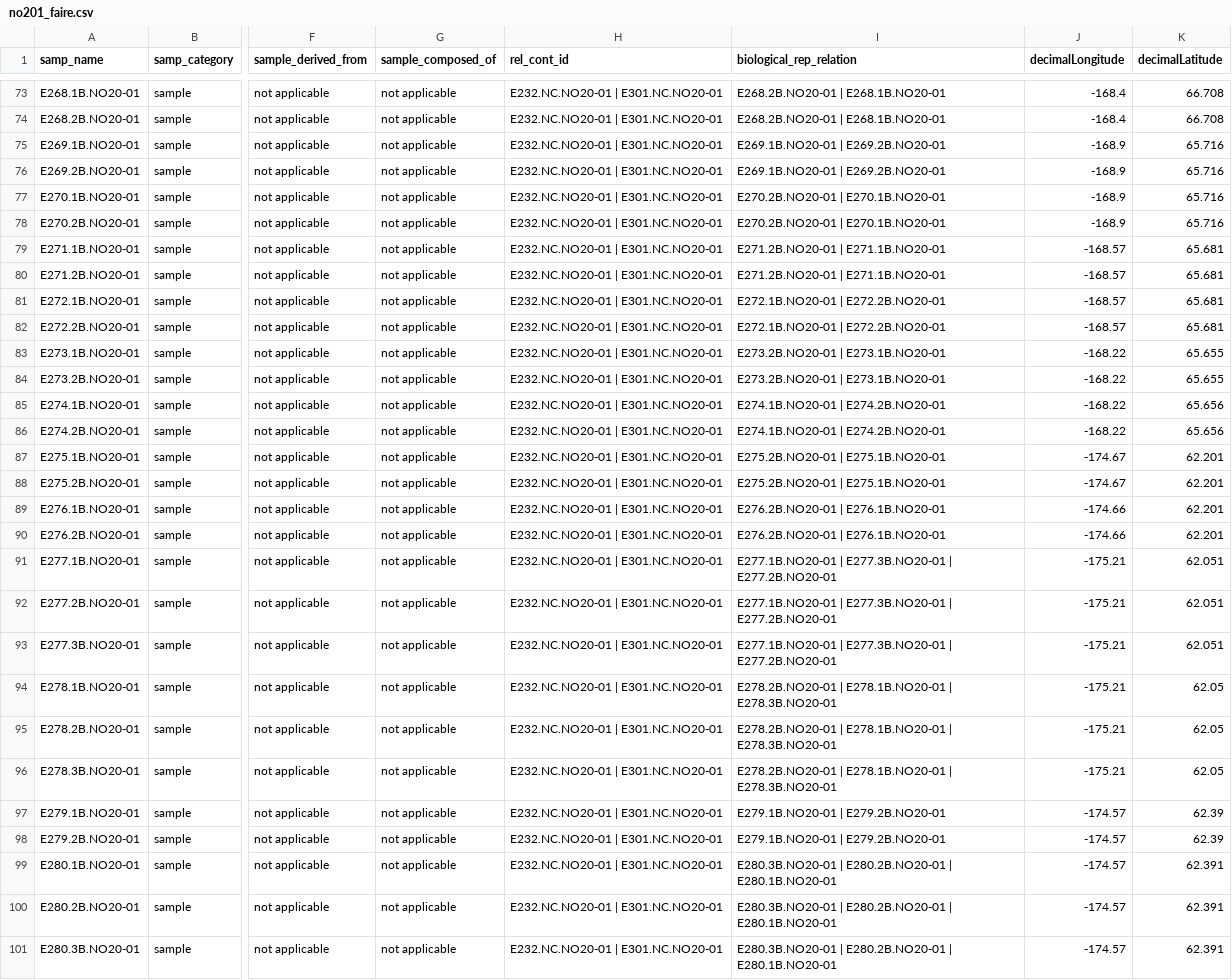
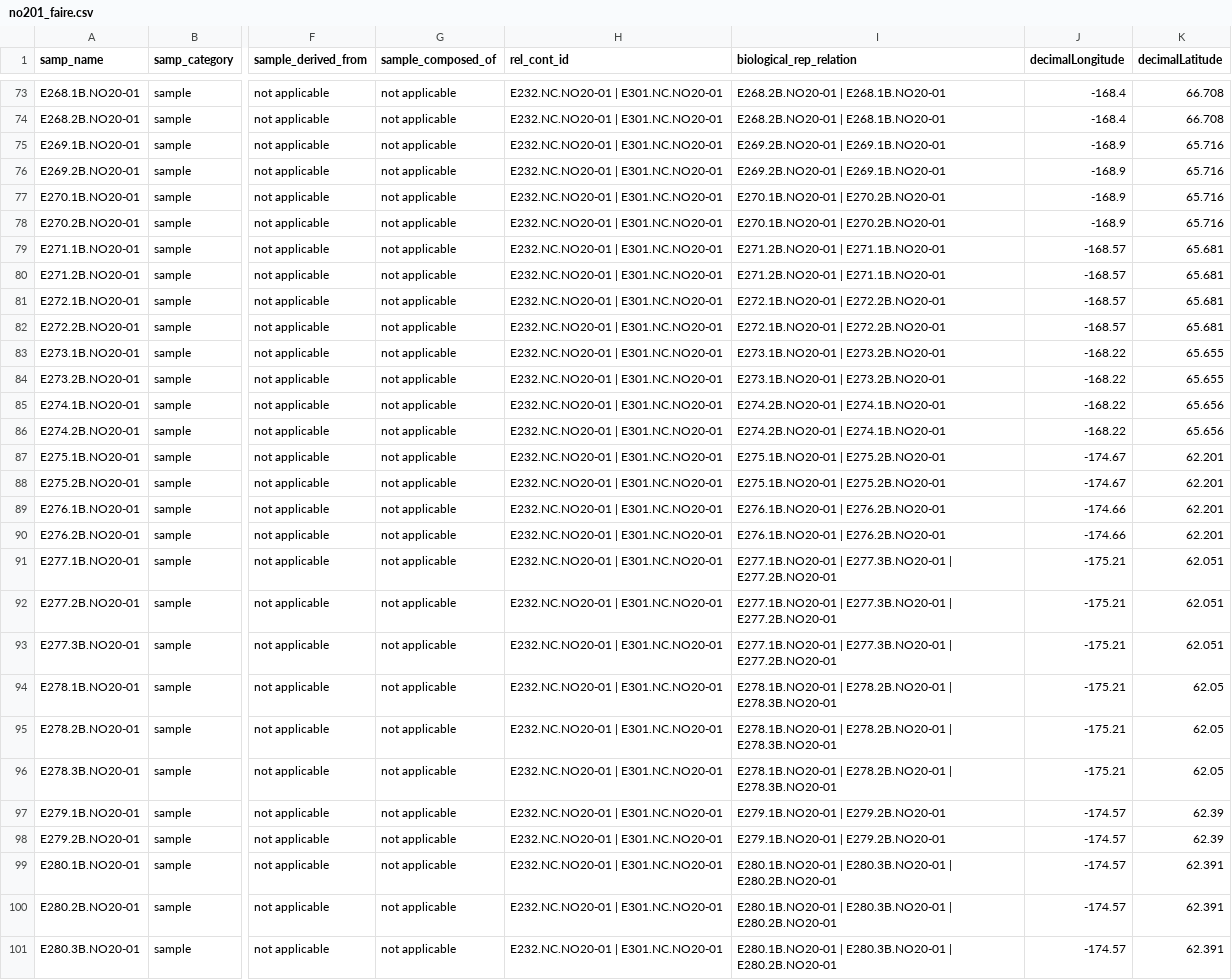
Before and after one commit to NOAA-PMEL/FAIRe-Mapping, a CSV file: projects/EcoFoci/no201/data/no201_faire.csv, drawn as a sheet; only a part is shown, gaps mark what is left out; the diff covers the shown part only; the diff names each change by its address in the sheet, - before the commit and + after, or states it on an @@ line.

```diff
--- a/projects/EcoFoci/no201/data/no201_faire.csv
+++ b/projects/EcoFoci/no201/data/no201_faire.csv
-I75:I76 (biological_rep_relation): E269.1B.NO20-01 | E269.2B.NO20-01
+I75:I76 (biological_rep_relation): E269.2B.NO20-01 | E269.1B.NO20-01
-I77:I78 (biological_rep_relation): E270.2B.NO20-01 | E270.1B.NO20-01
+I77:I78 (biological_rep_relation): E270.1B.NO20-01 | E270.2B.NO20-01
-I83:I84 (biological_rep_relation): E273.2B.NO20-01 | E273.1B.NO20-01
+I83:I84 (biological_rep_relation): E273.1B.NO20-01 | E273.2B.NO20-01
-I85:I86 (biological_rep_relation): E274.1B.NO20-01 | E274.2B.NO20-01
+I85:I86 (biological_rep_relation): E274.2B.NO20-01 | E274.1B.NO20-01
-I87:I88 (biological_rep_relation): E275.2B.NO20-01 | E275.1B.NO20-01
+I87:I88 (biological_rep_relation): E275.1B.NO20-01 | E275.2B.NO20-01
-I89:I90 (biological_rep_relation): E276.2B.NO20-01 | E276.1B.NO20-01
+I89:I90 (biological_rep_relation): E276.1B.NO20-01 | E276.2B.NO20-01
-I94:I96 (biological_rep_relation): E278.2B.NO20-01 | E278.1B.NO20-01 | E278.3B.NO20-01
+I94:I96 (biological_rep_relation): E278.1B.NO20-01 | E278.2B.NO20-01 | E278.3B.NO20-01
-I99:I101 (biological_rep_relation): E280.3B.NO20-01 | E280.2B.NO20-01 | E280.1B.NO20-01
+I99:I101 (biological_rep_relation): E280.1B.NO20-01 | E280.3B.NO20-01 | E280.2B.NO20-01
```
Also changed, not shown: 80 edited cells elsewhere in this file, projects/EcoFoci/dy2012/data/dy2012_faire.csv, projects/EcoFoci/dy2206/data/dy2206_faire.csv, 1 other file.
